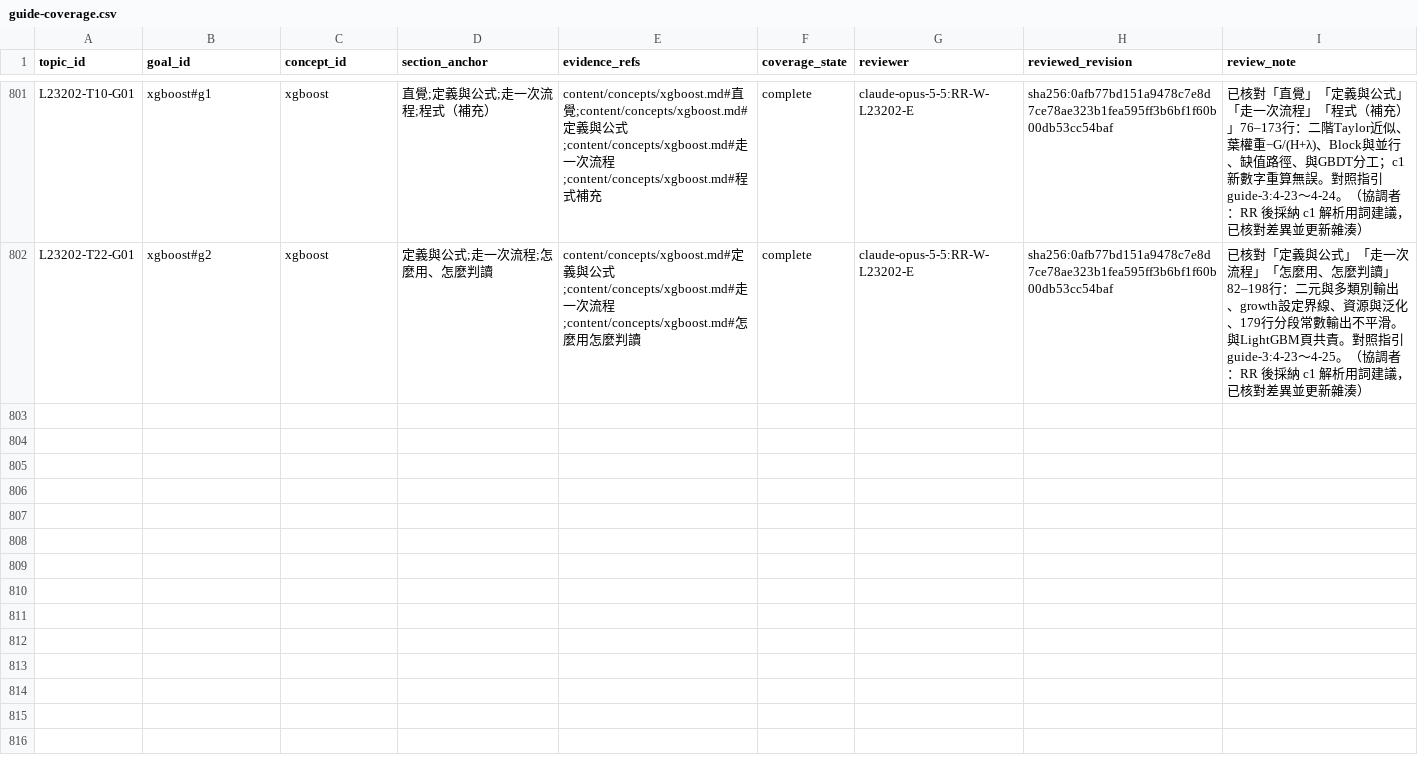
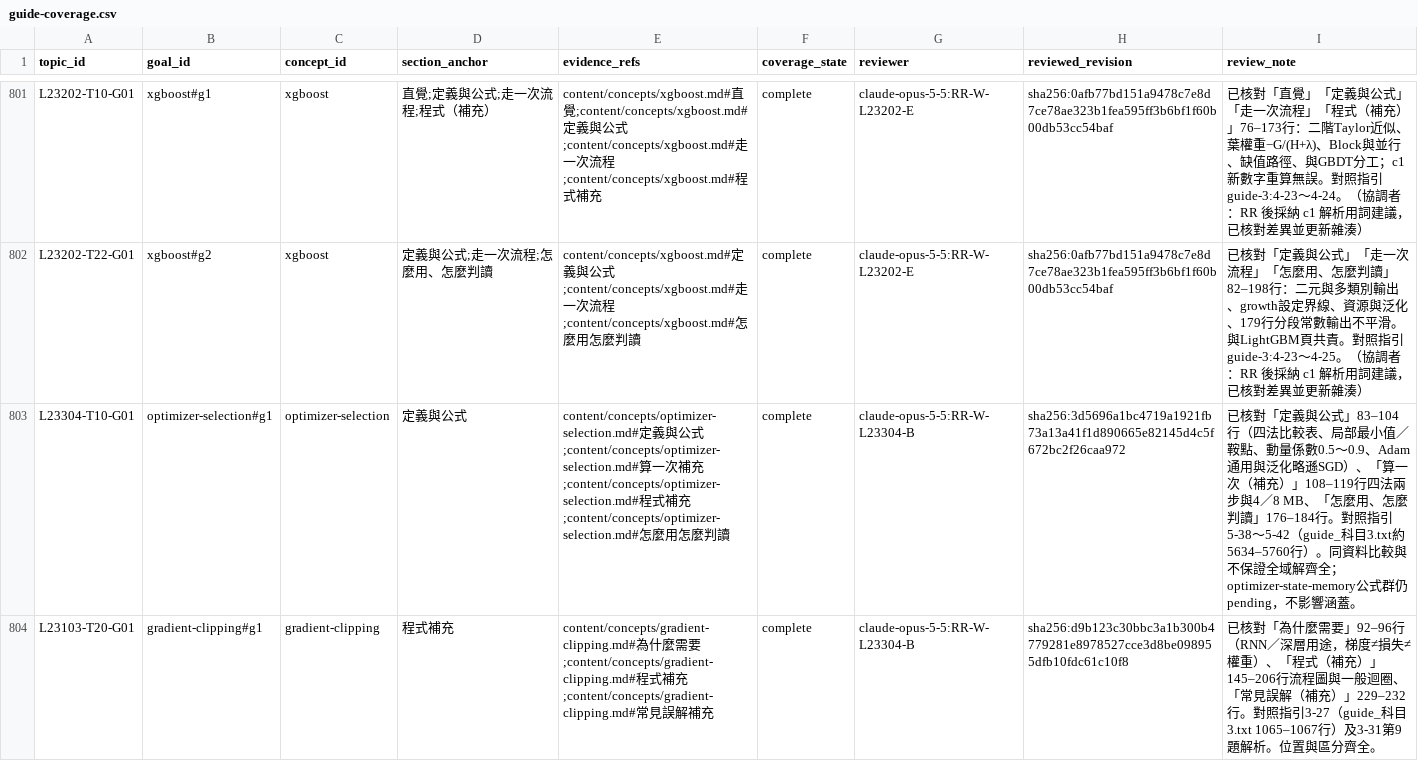
Before and after one commit to polluxyz/ipas-study, a CSV file: content/guide-coverage.csv, drawn as a sheet; only a part is shown, gaps mark what is left out; the diff covers the shown part only; the diff names each change by its address in the sheet, - before the commit and + after, or states it on an @@ line.

```diff
--- a/content/guide-coverage.csv
+++ b/content/guide-coverage.csv
+row 803: L23304-T10-G01 | optimizer-selection#g1 | optimizer-selection | 定義與公式 | content/concepts/optimizer-selection.md#定義與公式;content/concepts/optimizer-selection.md#算一次補充;content/concepts/optimizer-selection.md#程式補充;content/concepts/optimizer-selection.md#怎麼用怎麼判讀 | complete | claude-opus-5-5:RR-W-L23304-B | sha256:3d5696a1bc4719a1921fb73a13a41f1d890665e82145d4c5f672bc2f26caa972 | 已核對「定義與公式」83–104行（四法比較表、局部最小值／鞍點、動量係數0.5～0.9、Adam通用與泛化略遜SGD）、「算一次（補充）」108–119行四法兩步與4／8 MB、「怎麼用、怎麼判讀」176–184行。對照指引5-38～5-42（guide_科目3.txt約5634–5760行）。同資料比較與不保證全域解齊全；optimizer-state-memory公式群仍pending，不影響涵蓋。
+row 804: L23103-T20-G01 | gradient-clipping#g1 | gradient-clipping | 程式補充 | content/concepts/gradient-clipping.md#為什麼需要;content/concepts/gradient-clipping.md#程式補充;content/concepts/gradient-clipping.md#常見誤解補充 | complete | claude-opus-5-5:RR-W-L23304-B | sha256:d9b123c30bbc3a1b300b4779281e8978527cce3d8be098955dfb10fdc61c10f8 | 已核對「為什麼需要」92–96行（RNN／深層用途，梯度≠損失≠權重）、「程式（補充）」145–206行流程圖與一般迴圈、「常見誤解（補充）」229–232行。對照指引3-27（guide_科目3.txt 1065–1067行）及3-31第9題解析。位置與區分齊全。
```
Also changed, not shown: 5 added rows elsewhere in this file.
